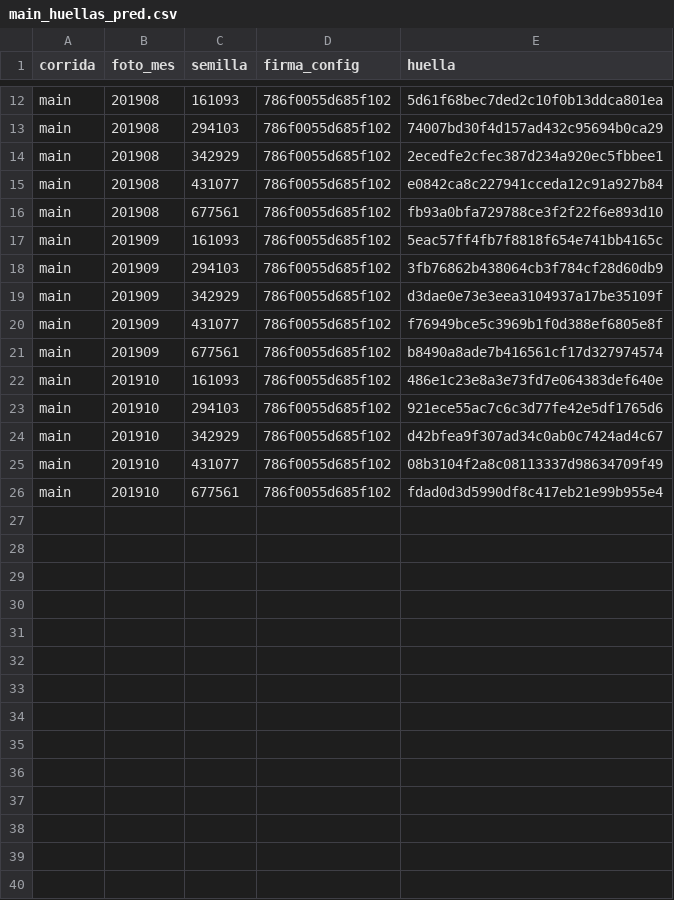
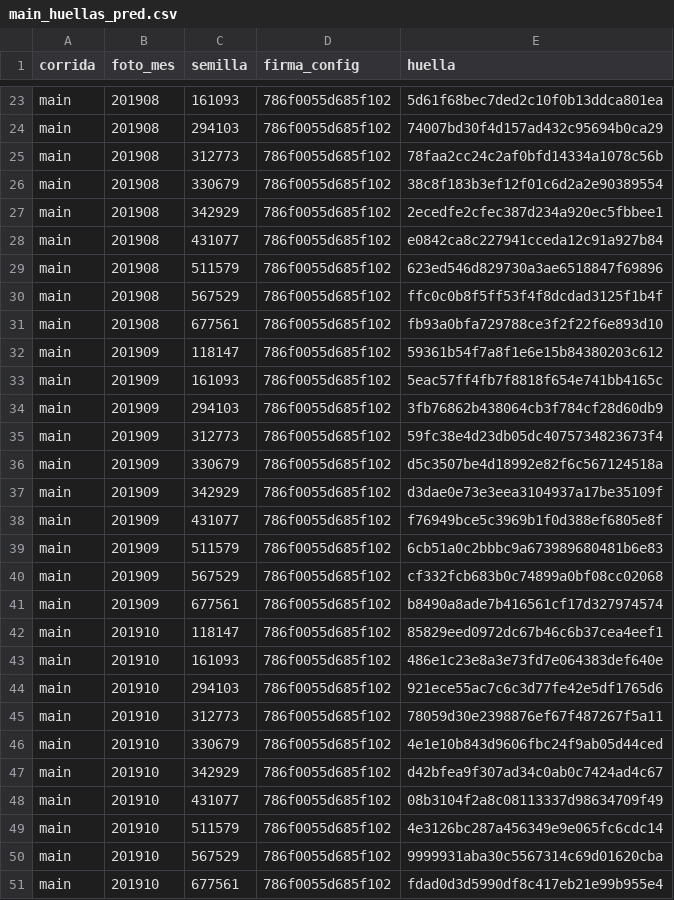
Before and after one commit to ezequielabregu/DMEyF-2026-experi-colab-feature_historico, a CSV file: resultados/pipeline/main_huellas_pred.csv, drawn as a sheet; only a part is shown, gaps mark what is left out; the diff covers the shown part only.

```diff
--- a/resultados/pipeline/main_huellas_pred.csv
+++ b/resultados/pipeline/main_huellas_pred.csv
@@ -13,14 +24,28 @@ main,201908,161093,786f0055d685f102,5d61f68bec7ded2c10f0b13ddca801ea
 main,201908,294103,786f0055d685f102,74007bd30f4d157ad432c95694b0ca29
+main,201908,312773,786f0055d685f102,78faa2cc24c2af0bfd14334a1078c56b
+main,201908,330679,786f0055d685f102,38c8f183b3ef12f01c6d2a2e90389554
 main,201908,342929,786f0055d685f102,2ecedfe2cfec387d234a920ec5fbbee1
 main,201908,431077,786f0055d685f102,e0842ca8c227941cceda12c91a927b84
+main,201908,511579,786f0055d685f102,623ed546d829730a3ae6518847f69896
+main,201908,567529,786f0055d685f102,ffc0c0b8f5ff53f4f8dcdad3125f1b4f
 main,201908,677561,786f0055d685f102,fb93a0bfa729788ce3f2f22f6e893d10
+main,201909,118147,786f0055d685f102,59361b54f7a8f1e6e15b84380203c612
 main,201909,161093,786f0055d685f102,5eac57ff4fb7f8818f654e741bb4165c
 main,201909,294103,786f0055d685f102,3fb76862b438064cb3f784cf28d60db9
+main,201909,312773,786f0055d685f102,59fc38e4d23db05dc4075734823673f4
+main,201909,330679,786f0055d685f102,d5c3507be4d18992e82f6c567124518a
 main,201909,342929,786f0055d685f102,d3dae0e73e3eea3104937a17be35109f
 main,201909,431077,786f0055d685f102,f76949bce5c3969b1f0d388ef6805e8f
+main,201909,511579,786f0055d685f102,6cb51a0c2bbbc9a673989680481b6e83
+main,201909,567529,786f0055d685f102,cf332fcb683b0c74899a0bf08cc02068
 main,201909,677561,786f0055d685f102,b8490a8ade7b416561cf17d327974574
+main,201910,118147,786f0055d685f102,85829eed0972dc67b46c6b37cea4eef1
 main,201910,161093,786f0055d685f102,486e1c23e8a3e73fd7e064383def640e
 main,201910,294103,786f0055d685f102,921ece55ac7c6c3d77fe42e5df1765d6
+main,201910,312773,786f0055d685f102,78059d30e2398876ef67f487267f5a11
+main,201910,330679,786f0055d685f102,4e1e10b843d9606fbc24f9ab05d44ced
 main,201910,342929,786f0055d685f102,d42bfea9f307ad34c0ab0c7424ad4c67
 main,201910,431077,786f0055d685f102,08b3104f2a8c08113337d98634709f49
+main,201910,511579,786f0055d685f102,4e3126bc287a456349e9e065fc6cdc14
+main,201910,567529,786f0055d685f102,9999931aba30c5567314c69d01620cba
 main,201910,677561,786f0055d685f102,fdad0d3d5990df8c417eb21e99b955e4
```
Also changed, not shown: 11 added rows elsewhere in this file, resultados/pipeline/main_ganancias.csv, resultados/pipeline/medias_moviles_3m_min2_comparacion.csv, 13 other files.
